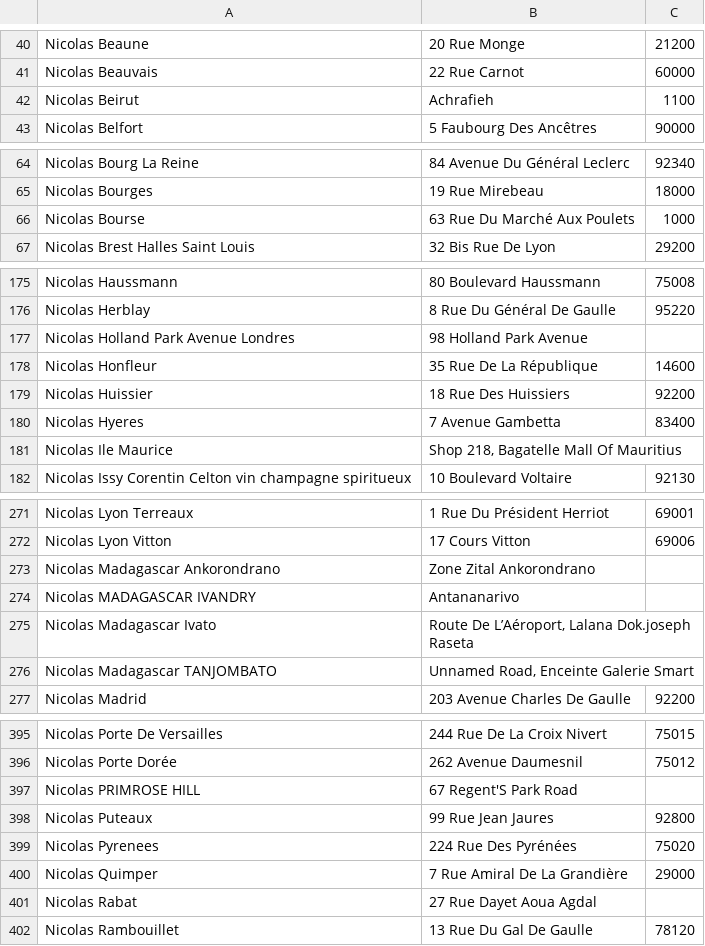
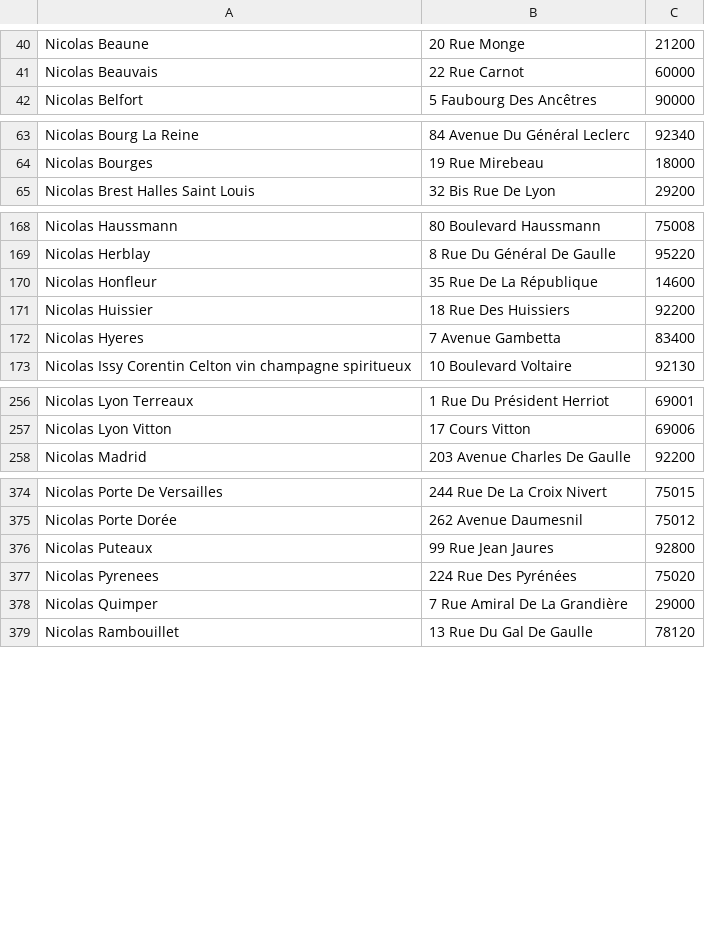
Before and after one commit to damiendambassador/jarvis-starter-kit, a TSV file: livrables/applications/carte-prospection/imports/01-nicolas.tsv, drawn as a sheet; only a part is shown, gaps mark what is left out; the diff covers the shown part only.

```diff
--- a/livrables/applications/carte-prospection/imports/01-nicolas.tsv
+++ b/livrables/applications/carte-prospection/imports/01-nicolas.tsv
@@ -41,3 +41,2 @@ Nicolas Beaune	20 Rue Monge	21200
 Nicolas Beauvais	22 Rue Carnot	60000
-Nicolas Beirut	Achrafieh	1100
 Nicolas Belfort	5 Faubourg Des Ancêtres	90000
@@ -65,3 +64,2 @@ Nicolas Bourg La Reine	84 Avenue Du Général Leclerc	92340
 Nicolas Bourges	19 Rue Mirebeau	18000
-Nicolas Bourse	63 Rue Du Marché Aux Poulets	1000
 Nicolas Brest Halles Saint Louis	32 Bis Rue De Lyon	29200
@@ -176,3 +169,2 @@ Nicolas Haussmann	80 Boulevard Haussmann	75008
 Nicolas Herblay	8 Rue Du Général De Gaulle	95220
-Nicolas Holland Park Avenue Londres	98 Holland Park Avenue	
 Nicolas Honfleur	35 Rue De La République	14600
@@ -180,3 +172,2 @@ Nicolas Huissier	18 Rue Des Huissiers	92200
 Nicolas Hyeres	7 Avenue Gambetta	83400
-Nicolas Ile Maurice	Shop 218, Bagatelle Mall Of Mauritius	
 Nicolas Issy Corentin Celton vin champagne spiritueux	10 Boulevard Voltaire	92130
@@ -272,6 +257,2 @@ Nicolas Lyon Terreaux	1 Rue Du Président Herriot	69001
 Nicolas Lyon Vitton	17 Cours Vitton	69006
-Nicolas Madagascar Ankorondrano	Zone Zital Ankorondrano	
-Nicolas MADAGASCAR IVANDRY	Antananarivo	
-Nicolas Madagascar Ivato	Route De L’Aéroport, Lalana Dok.joseph Raseta	
-Nicolas Madagascar TANJOMBATO	Unnamed Road, Enceinte Galerie Smart	
 Nicolas Madrid	203 Avenue Charles De Gaulle	92200
@@ -396,3 +375,2 @@ Nicolas Porte De Versailles	244 Rue De La Croix Nivert	75015
 Nicolas Porte Dorée	262 Avenue Daumesnil	75012
-Nicolas PRIMROSE HILL	67 Regent'S Park Road	
 Nicolas Puteaux	99 Rue Jean Jaures	92800
@@ -400,3 +378,2 @@ Nicolas Pyrenees	224 Rue Des Pyrénées	75020
 Nicolas Quimper	7 Rue Amiral De La Grandière	29000
-Nicolas Rabat	27 Rue Dayet Aoua Agdal	
 Nicolas Rambouillet	13 Rue Du Gal De Gaulle	78120
```
Also changed, not shown: 16 removed rows and 6 edited cells elsewhere in this file, livrables/applications/carte-prospection/imports/02-vandb.tsv, livrables/applications/carte-prospection/imports/03-cavavin.tsv, 14 other files.
